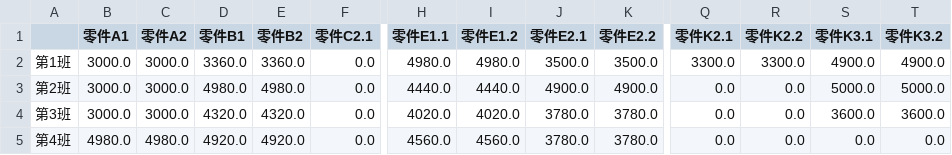
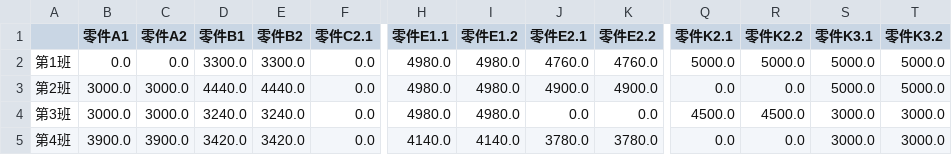
Before and after one commit to qiaoyx-or/OpenAPS, a CSV file: Applications/ProductionPlanning/workcenter_1.csv, drawn as a sheet; only a part is shown, gaps mark what is left out; the diff covers the shown part only; the diff names each change by its address in the sheet, - before the commit and + after, or states it on an @@ line.

```diff
--- a/Applications/ProductionPlanning/workcenter_1.csv
+++ b/Applications/ProductionPlanning/workcenter_1.csv
-B2 (零件A1): 3000.0
+B2 (零件A1): 0.0
-C2 (零件A2): 3000.0
+C2 (零件A2): 0.0
-D2 (零件B1): 3360.0
+D2 (零件B1): 3300.0
-E2 (零件B2): 3360.0
+E2 (零件B2): 3300.0
-J2 (零件E2.1): 3500.0
+J2 (零件E2.1): 4760.0
-K2 (零件E2.2): 3500.0
+K2 (零件E2.2): 4760.0
-Q2 (零件K2.1): 3300.0
+Q2 (零件K2.1): 5000.0
-R2 (零件K2.2): 3300.0
+R2 (零件K2.2): 5000.0
-S2 (零件K3.1): 4900.0
+S2 (零件K3.1): 5000.0
-T2 (零件K3.2): 4900.0
+T2 (零件K3.2): 5000.0
-D3 (零件B1): 4980.0
+D3 (零件B1): 4440.0
-E3 (零件B2): 4980.0
+E3 (零件B2): 4440.0
-H3 (零件E1.1): 4440.0
+H3 (零件E1.1): 4980.0
-I3 (零件E1.2): 4440.0
+I3 (零件E1.2): 4980.0
-D4 (零件B1): 4320.0
+D4 (零件B1): 3240.0
-E4 (零件B2): 4320.0
+E4 (零件B2): 3240.0
-H4 (零件E1.1): 4020.0
+H4 (零件E1.1): 4980.0
-I4 (零件E1.2): 4020.0
+I4 (零件E1.2): 4980.0
-J4 (零件E2.1): 3780.0
+J4 (零件E2.1): 0.0
-K4 (零件E2.2): 3780.0
+K4 (零件E2.2): 0.0
-Q4 (零件K2.1): 0.0
+Q4 (零件K2.1): 4500.0
-R4 (零件K2.2): 0.0
+R4 (零件K2.2): 4500.0
-S4 (零件K3.1): 3600.0
+S4 (零件K3.1): 3000.0
-T4 (零件K3.2): 3600.0
+T4 (零件K3.2): 3000.0
-B5 (零件A1): 4980.0
+B5 (零件A1): 3900.0
-C5 (零件A2): 4980.0
+C5 (零件A2): 3900.0
-D5 (零件B1): 4920.0
+D5 (零件B1): 3420.0
-E5 (零件B2): 4920.0
+E5 (零件B2): 3420.0
-H5 (零件E1.1): 4560.0
+H5 (零件E1.1): 4140.0
-I5 (零件E1.2): 4560.0
+I5 (零件E1.2): 4140.0
-S5 (零件K3.1): 0.0
+S5 (零件K3.1): 3000.0
-T5 (零件K3.2): 0.0
+T5 (零件K3.2): 3000.0
```
Also changed, not shown: 114 edited cells elsewhere in this file, Applications/ProductionPlanning/workcenter_0.csv, Applications/ProductionPlanning/workcenter_2.csv, 5 other files.
